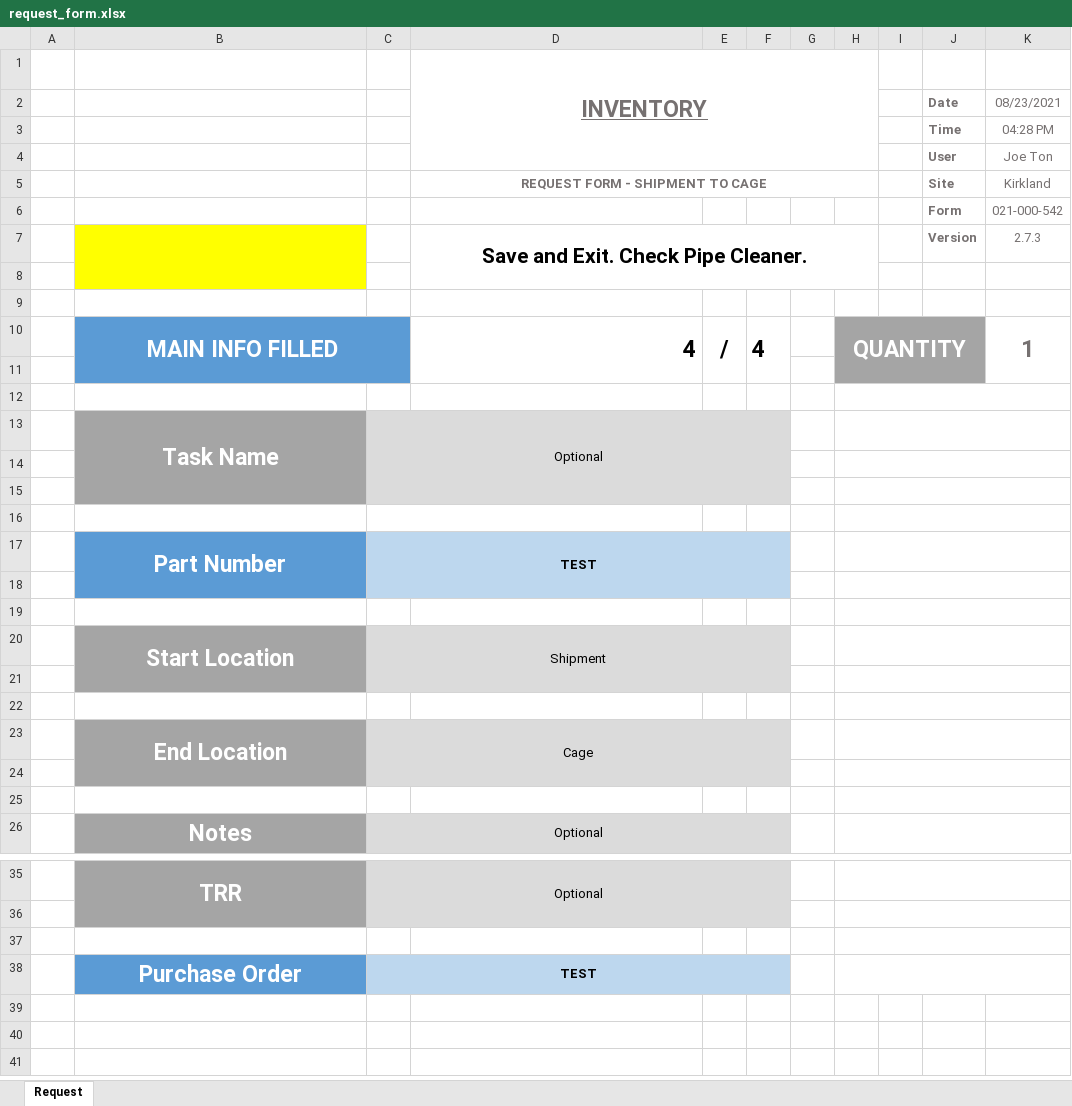
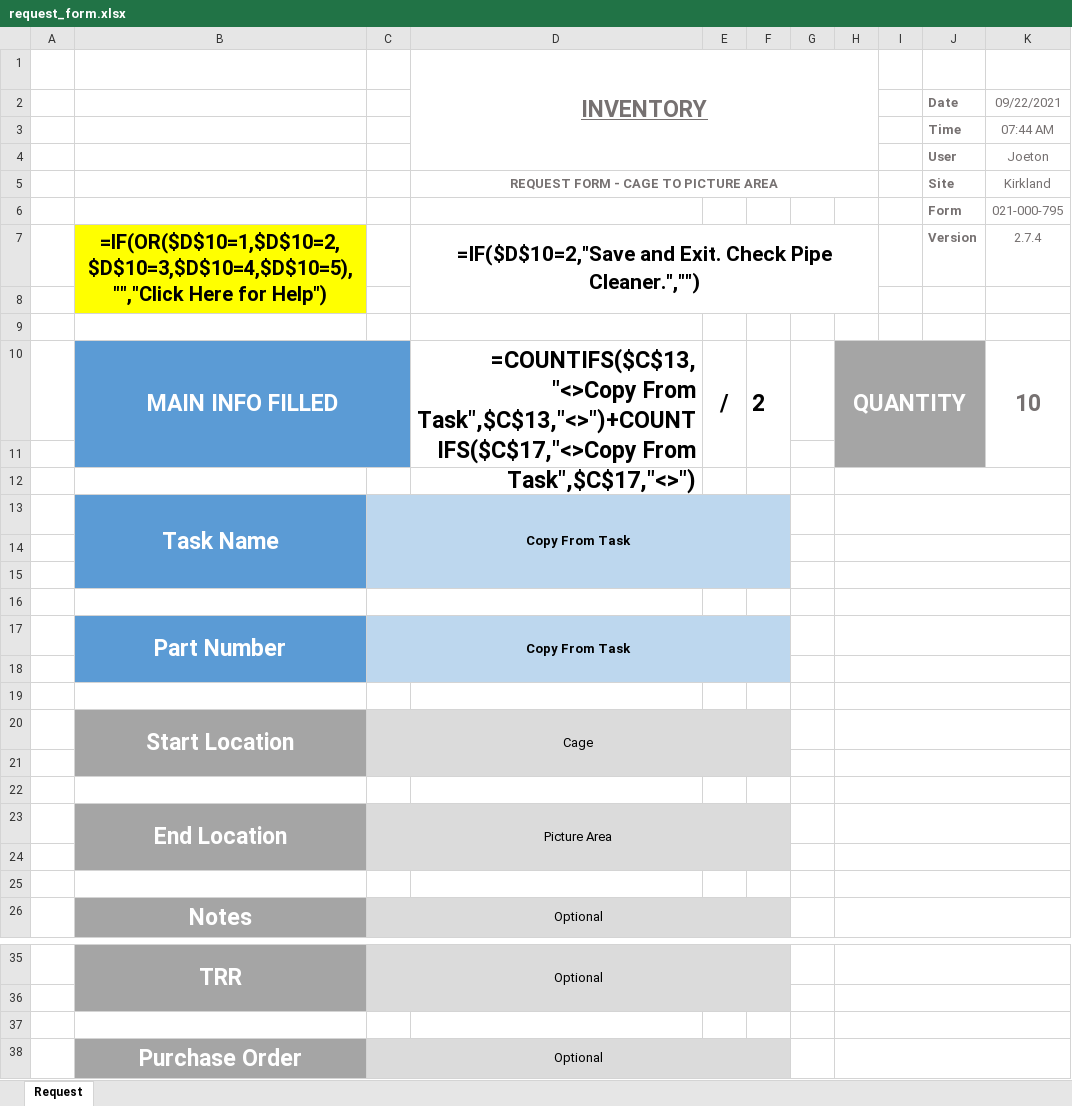
Before and after one commit to monkeyman51/VSE_PipeCleaner_2, an Excel workbook: request_form.xlsx, sheet Request, drawn as a sheet; only a part is shown, gaps mark what is left out; values as stored, in another font and other column widths than the file's, no borders; formulas without a stored value are shown as written; charts and pictures and conditional formats not drawn; removed rows and columns are numbered as before the commit, all else as after; the diff covers the shown part only; the diff names each change by its address in the sheet, - before the commit and + after, or states it on an @@ line.

```diff
--- a/request_form.xlsx (sheet Request)
+++ b/request_form.xlsx (sheet Request)
-K2: 08/23/2021
+K2: 09/22/2021
-K3 (09/22/2021): 04:28 PM
+K3 (09/22/2021): 07:44 AM
-K4 (09/22/2021): Joe Ton
+K4 (09/22/2021): Joeton
-D5: REQUEST FORM - SHIPMENT TO CAGE
+D5: REQUEST FORM - CAGE TO PICTURE AREA
-K6 (09/22/2021): 021-000-542
+K6 (09/22/2021): 021-000-795
-row 7:  |  |  | Save and Exit. Check Pipe Cleaner. |  |  |  |  |  | Version | 2.7.3
+row 7:  | =IF(OR($D$10=1,$D$10=2,$D$10=3,$D$10=4,$D$10=5),"","Click Here for Help") |  | =IF($D$10=2,"Save and Exit. Check Pipe Cleaner.","") |  |  |  |  |  | Version | 2.7.4
-D10: 4
+D10: =COUNTIFS($C$13,"<>Copy From Task",$C$13,"<>")+COUNTIFS($C$17,"<>Copy From Task",$C$17,"<>")
-F10: 4
+F10: 2
-K10 (09/22/2021): 1
+K10 (09/22/2021): 10
-B13 fill: #A5A5A5
+B13 fill: #5B9BD5
-C13: Optional
+C13: Copy From Task
@@ C13 fill: #DBDBDB → #BDD7EE, bold: off → on @@
-C17: TEST
+C17: Copy From Task
-C20: Shipment
+C20: Cage
-C23: Cage
+C23: Picture Area
-B38 fill: #5B9BD5
+B38 fill: #A5A5A5
-C38: TEST
+C38: Optional
@@ C38 fill: #BDD7EE → #DBDBDB, bold: on → off @@
```
Also changed, not shown: 2 edited cells and cell formats elsewhere in this sheet, charts or pictures, pipes/serial_numbers.xlsx, pipes/transaction_logs.xlsx, 45 other files.
